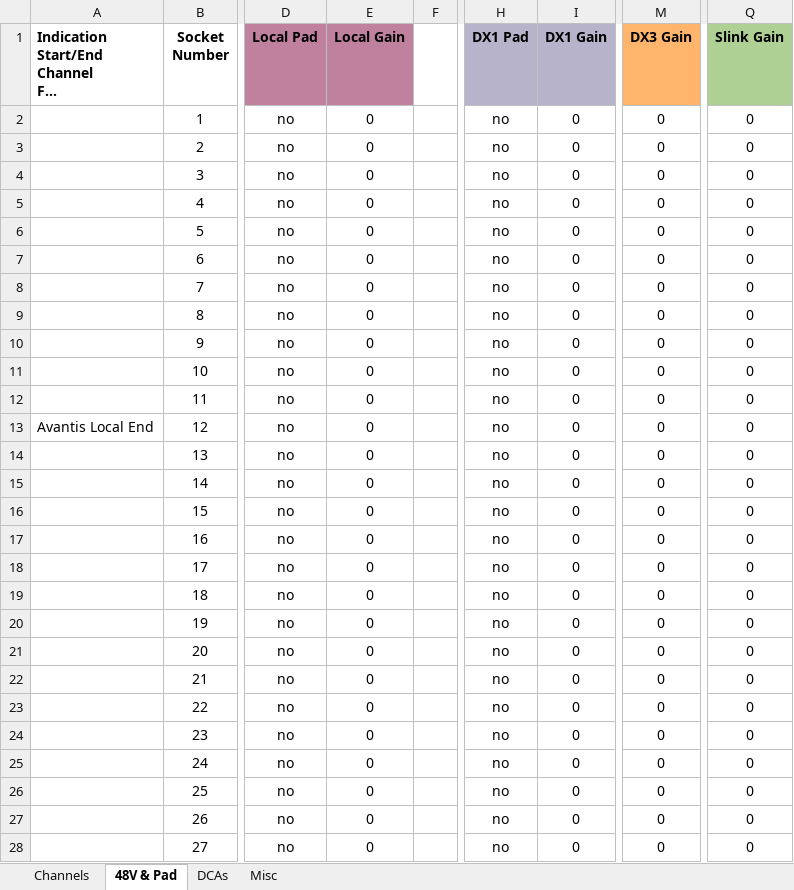
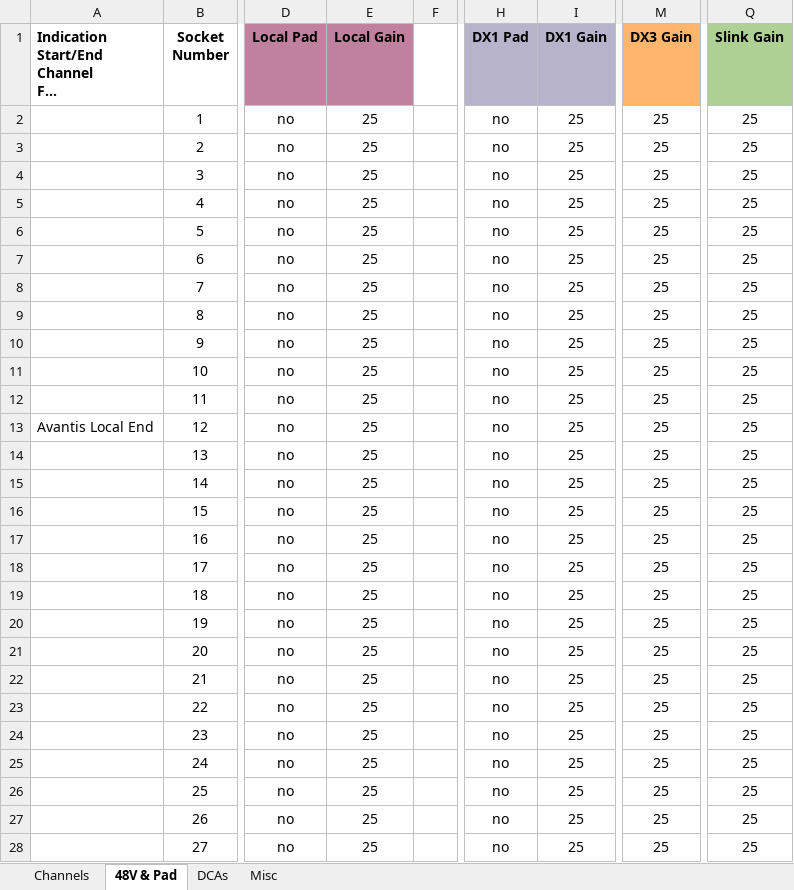
Before and after one commit to togrupe/dlive-midi-tools, an Excel workbook: dLiveChannelList.xlsx, sheet 48V & Pad, drawn as a sheet; only a part is shown, gaps mark what is left out; long unchanged cells end in …; values as stored, in another font and other column widths than the file's, no borders; the diff covers the shown part only; the diff names each change by its address in the sheet, - before the commit and + after, or states it on an @@ line.

Commit message:
preliminary gain support added

```diff
--- a/dLiveChannelList.xlsx (sheet 48V & Pad)
+++ b/dLiveChannelList.xlsx (sheet 48V & Pad)
-E2:E28 (Local Gain): 0
+E2:E28 (Local Gain): 25
-I2:I28 (DX1 Gain): 0
+I2:I28 (DX1 Gain): 25
-M2:M28 (DX3 Gain): 0
+M2:M28 (DX3 Gain): 25
-Q2:Q28 (Slink Gain): 0
+Q2:Q28 (Slink Gain): 25
```
Also changed, not shown: 148 edited cells elsewhere in this sheet, sheet Channels, sheet DCAs, 1 other file.
